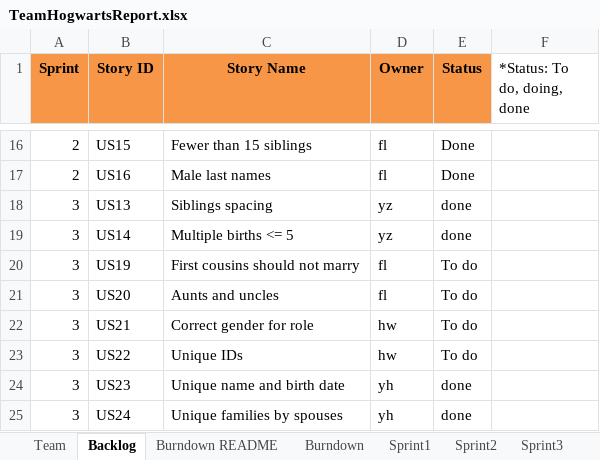
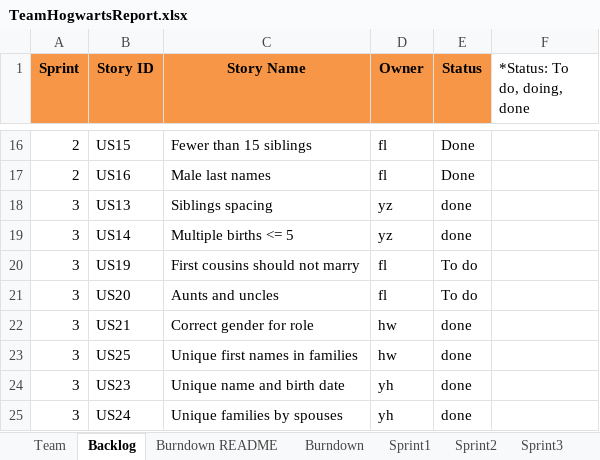
Before and after one commit to JoeyIsZY/ssw555tmHogwarts2020Spring, an Excel workbook: docs/TeamHogwartsReport.xlsx, sheet Backlog, drawn as a sheet; only a part is shown, gaps mark what is left out; values as stored, in another font and other column widths than the file's, no borders; the diff names each change by its address in the sheet, - before the commit and + after, or states it on an @@ line.

```diff
--- a/docs/TeamHogwartsReport.xlsx (sheet Backlog)
+++ b/docs/TeamHogwartsReport.xlsx (sheet Backlog)
-E22:E23 (Status): To do
+E22:E23 (Status): done
-B23 (Story ID): US22
+B23 (Story ID): US25
-C23 (Story Name): Unique IDs
+C23 (Story Name): Unique first names in families
```
Also changed, not shown: sheet Sprint3, sheet Stories, 7 other files.
